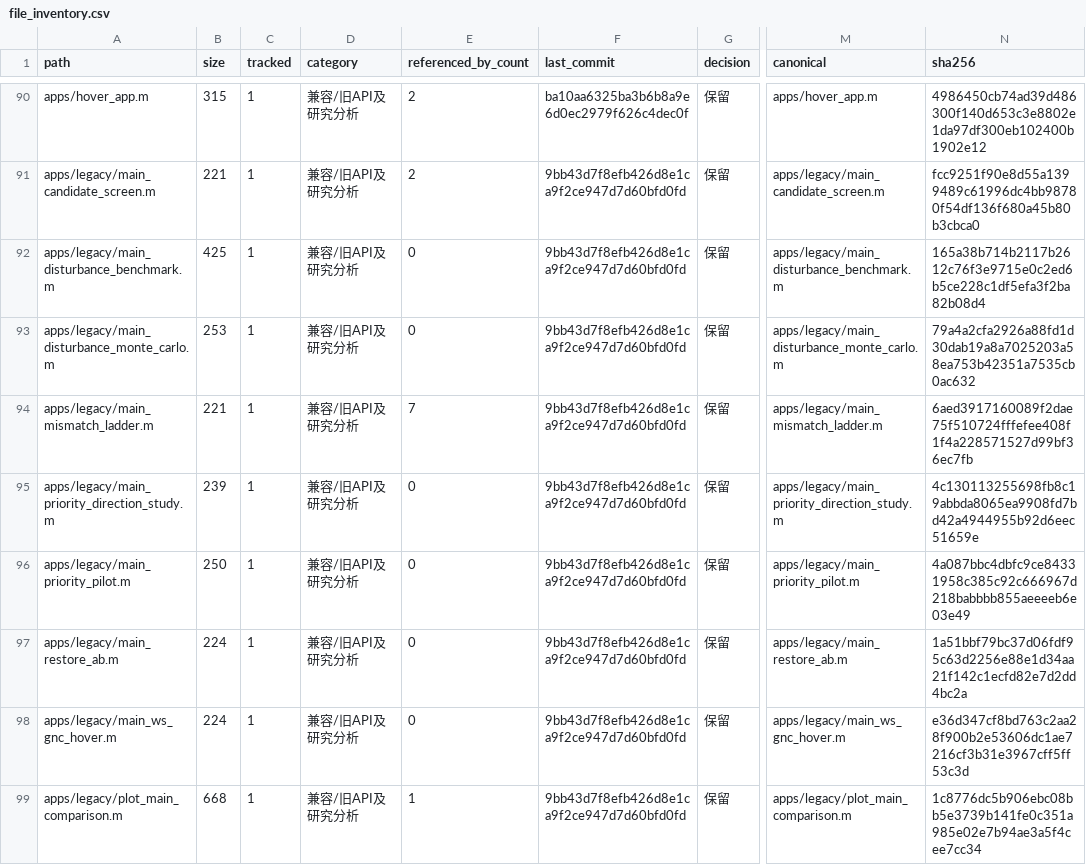
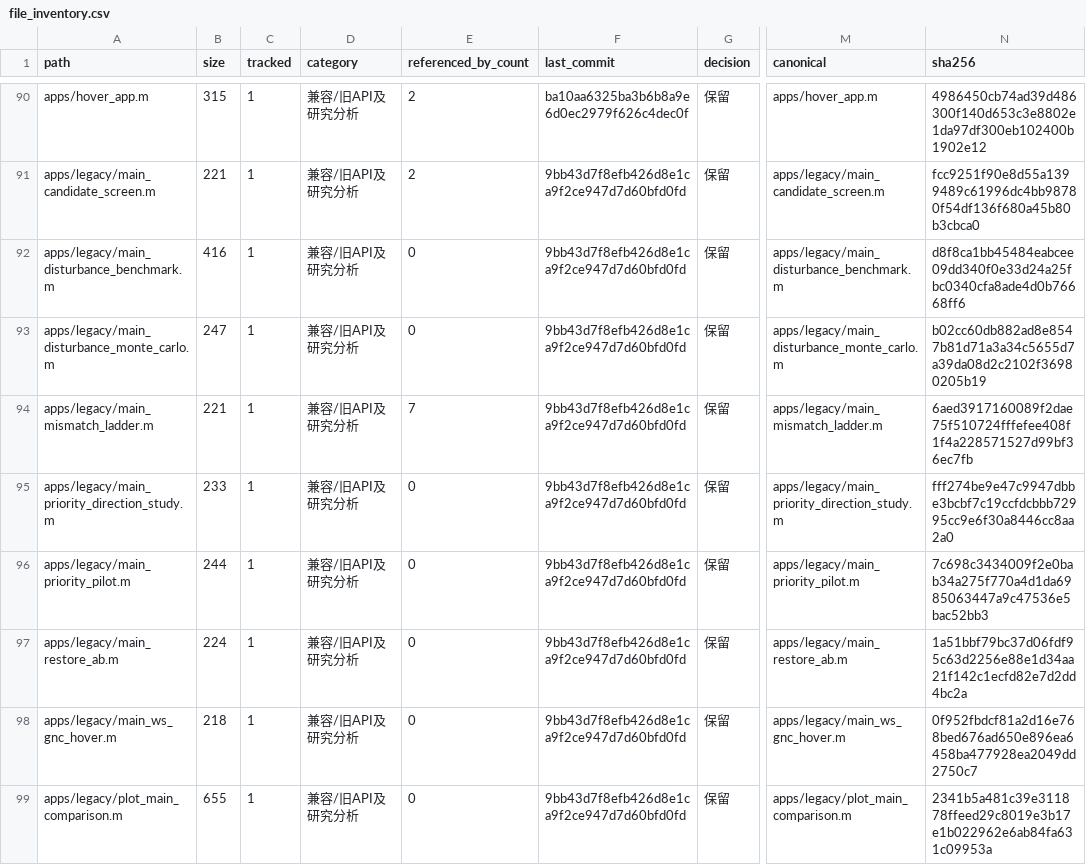
Before and after one commit to tangqingxi/Ducted-Fan-SHC09-matlab, a CSV file: docs/file_inventory.csv, drawn as a sheet; only a part is shown, gaps mark what is left out; the diff covers the shown part only; the diff names each change by its address in the sheet, - before the commit and + after, or states it on an @@ line.

```diff
--- a/docs/file_inventory.csv
+++ b/docs/file_inventory.csv
-B92 (size): 425
+B92 (size): 416
-N92 (sha256): 165a38b714b2117b2612c76f3e9715e0c2ed6b5ce228c1df5efa3f2ba82b08d4
+N92 (sha256): d8f8ca1bb45484eabcee09dd340f0e33d24a25fbc0340cfa8ade4d0b76668ff6
-B93 (size): 253
+B93 (size): 247
-N93 (sha256): 79a4a2cfa2926a88fd1d30dab19a8a7025203a58ea753b42351a7535cb0ac632
+N93 (sha256): b02cc60db882ad8e8547b81d71a3a34c5655d7a39da08d2c2102f36980205b19
-B95 (size): 239
+B95 (size): 233
-N95 (sha256): 4c130113255698fb8c19abbda8065ea9908fd7bd42a4944955b92d6eec51659e
+N95 (sha256): fff274be9e47c9947dbbe3bcbf7c19ccfdcbbb72995cc9e6f30a8446cc8aa2a0
-B96 (size): 250
+B96 (size): 244
-N96 (sha256): 4a087bbc4dbfc9ce84331958c385c92c666967d218babbbb855aeeeeb6e03e49
+N96 (sha256): 7c698c3434009f2e0bab34a275f770a4d1da6985063447a9c47536e5bac52bb3
-B98 (size): 224
+B98 (size): 218
-N98 (sha256): e36d347cf8bd763c2aa28f900b2e53606dc1ae7216cf3b31e3967cff5ff53c3d
+N98 (sha256): 0f952fbdcf81a2d16e768bed676ad650e896ea6458ba477928ea2049dd2750c7
-B99 (size): 668
+B99 (size): 655
-E99 (referenced_by_count): 1
+E99 (referenced_by_count): 0
-N99 (sha256): 1c8776dc5b906ebc08bb5e3739b141fe0c351a985e02e7b94ae3a5f4cee7cc34
+N99 (sha256): 2341b5a481c39e311878ffeed29c8019e3b17e1b022962e6ab84fa631c09953a
```
Also changed, not shown: 2 added rows and 54 edited cells elsewhere in this file, docs/file_category_summary.csv, docs/local_generated_inventory.csv, 8 other files.
